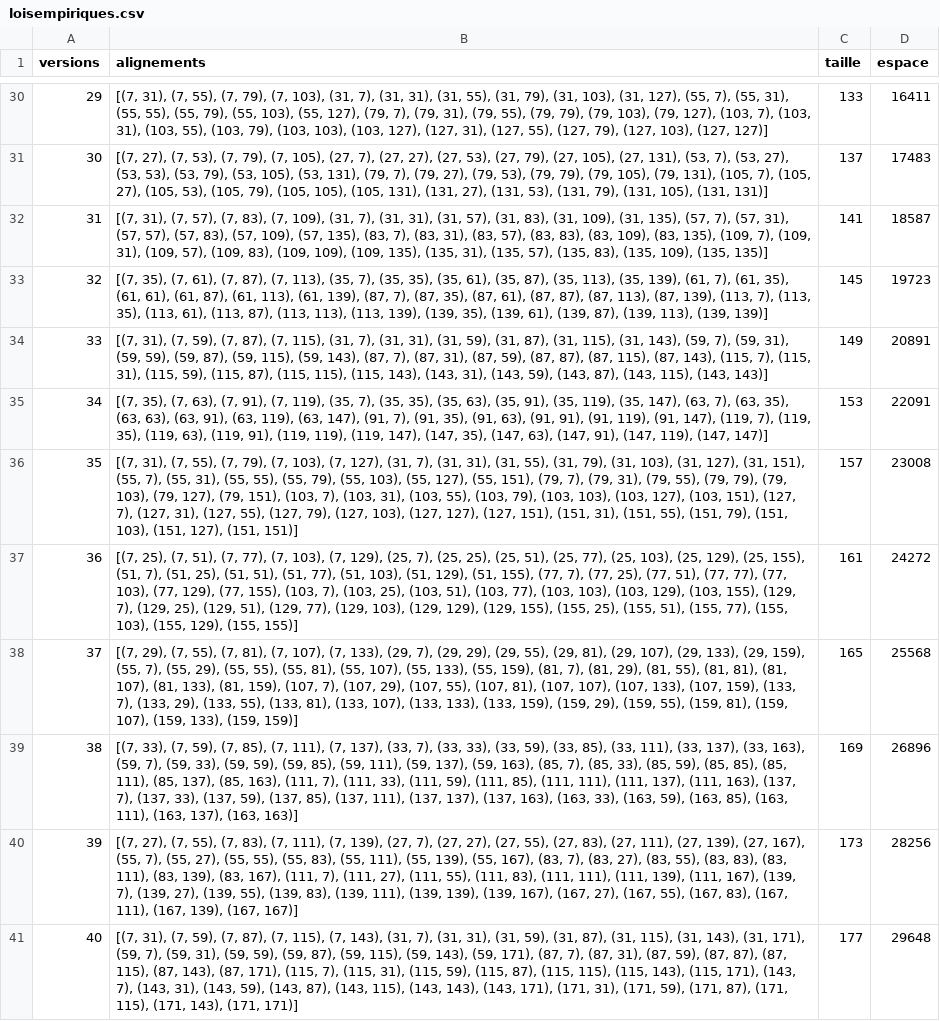
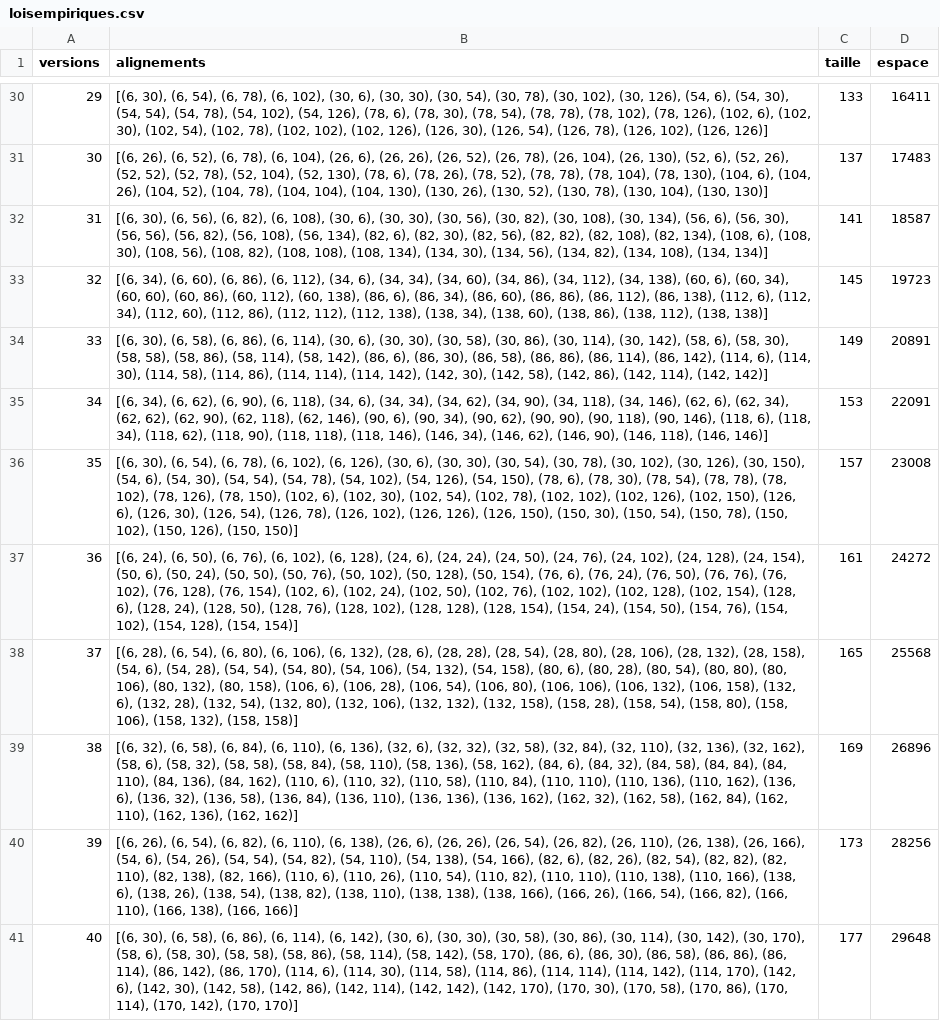
Before and after one commit to Wi1dfire/TIPE_QRcode, a CSV file: image_test_QRcode/empirique/loisempiriques.csv, drawn as a sheet; only a part is shown, gaps mark what is left out; the diff covers the shown part only; the diff names each change by its address in the sheet, - before the commit and + after, or states it on an @@ line.

Commit message:
corrections alignements

```diff
--- a/image_test_QRcode/empirique/loisempiriques.csv
+++ b/image_test_QRcode/empirique/loisempiriques.csv
-B30 (alignements): [(7, 31), (7, 55), (7, 79), (7, 103), (31, 7), (31, 31), (31, 55), (31, 79), (31, 103), (31, 127), (55, 7), (55, 31), (55, 55), (55, 79), (55, 103), (55, 127), (79, 7), (79, 31), (79, 55), (79, 79), (79, 103), (79, 127), (103, 7), (103, 31), (103, 55), (103, 79), (103, 103), (103, 127), (127, 31), (127, 55), (127, 79), (127, 103), (127, 127)]
+B30 (alignements): [(6, 30), (6, 54), (6, 78), (6, 102), (30, 6), (30, 30), (30, 54), (30, 78), (30, 102), (30, 126), (54, 6), (54, 30), (54, 54), (54, 78), (54, 102), (54, 126), (78, 6), (78, 30), (78, 54), (78, 78), (78, 102), (78, 126), (102, 6), (102, 30), (102, 54), (102, 78), (102, 102), (102, 126), (126, 30), (126, 54), (126, 78), (126, 102), (126, 126)]
-B31 (alignements): [(7, 27), (7, 53), (7, 79), (7, 105), (27, 7), (27, 27), (27, 53), (27, 79), (27, 105), (27, 131), (53, 7), (53, 27), (53, 53), (53, 79), (53, 105), (53, 131), (79, 7), (79, 27), (79, 53), (79, 79), (79, 105), (79, 131), (105, 7), (105, 27), (105, 53), (105, 79), (105, 105), (105, 131), (131, 27), (131, 53), (131, 79), (131, 105), (131, 131)]
+B31 (alignements): [(6, 26), (6, 52), (6, 78), (6, 104), (26, 6), (26, 26), (26, 52), (26, 78), (26, 104), (26, 130), (52, 6), (52, 26), (52, 52), (52, 78), (52, 104), (52, 130), (78, 6), (78, 26), (78, 52), (78, 78), (78, 104), (78, 130), (104, 6), (104, 26), (104, 52), (104, 78), (104, 104), (104, 130), (130, 26), (130, 52), (130, 78), (130, 104), (130, 130)]
-B32 (alignements): [(7, 31), (7, 57), (7, 83), (7, 109), (31, 7), (31, 31), (31, 57), (31, 83), (31, 109), (31, 135), (57, 7), (57, 31), (57, 57), (57, 83), (57, 109), (57, 135), (83, 7), (83, 31), (83, 57), (83, 83), (83, 109), (83, 135), (109, 7), (109, 31), (109, 57), (109, 83), (109, 109), (109, 135), (135, 31), (135, 57), (135, 83), (135, 109), (135, 135)]
+B32 (alignements): [(6, 30), (6, 56), (6, 82), (6, 108), (30, 6), (30, 30), (30, 56), (30, 82), (30, 108), (30, 134), (56, 6), (56, 30), (56, 56), (56, 82), (56, 108), (56, 134), (82, 6), (82, 30), (82, 56), (82, 82), (82, 108), (82, 134), (108, 6), (108, 30), (108, 56), (108, 82), (108, 108), (108, 134), (134, 30), (134, 56), (134, 82), (134, 108), (134, 134)]
-B33 (alignements): [(7, 35), (7, 61), (7, 87), (7, 113), (35, 7), (35, 35), (35, 61), (35, 87), (35, 113), (35, 139), (61, 7), (61, 35), (61, 61), (61, 87), (61, 113), (61, 139), (87, 7), (87, 35), (87, 61), (87, 87), (87, 113), (87, 139), (113, 7), (113, 35), (113, 61), (113, 87), (113, 113), (113, 139), (139, 35), (139, 61), (139, 87), (139, 113), (139, 139)]
+B33 (alignements): [(6, 34), (6, 60), (6, 86), (6, 112), (34, 6), (34, 34), (34, 60), (34, 86), (34, 112), (34, 138), (60, 6), (60, 34), (60, 60), (60, 86), (60, 112), (60, 138), (86, 6), (86, 34), (86, 60), (86, 86), (86, 112), (86, 138), (112, 6), (112, 34), (112, 60), (112, 86), (112, 112), (112, 138), (138, 34), (138, 60), (138, 86), (138, 112), (138, 138)]
-B34 (alignements): [(7, 31), (7, 59), (7, 87), (7, 115), (31, 7), (31, 31), (31, 59), (31, 87), (31, 115), (31, 143), (59, 7), (59, 31), (59, 59), (59, 87), (59, 115), (59, 143), (87, 7), (87, 31), (87, 59), (87, 87), (87, 115), (87, 143), (115, 7), (115, 31), (115, 59), (115, 87), (115, 115), (115, 143), (143, 31), (143, 59), (143, 87), (143, 115), (143, 143)]
+B34 (alignements): [(6, 30), (6, 58), (6, 86), (6, 114), (30, 6), (30, 30), (30, 58), (30, 86), (30, 114), (30, 142), (58, 6), (58, 30), (58, 58), (58, 86), (58, 114), (58, 142), (86, 6), (86, 30), (86, 58), (86, 86), (86, 114), (86, 142), (114, 6), (114, 30), (114, 58), (114, 86), (114, 114), (114, 142), (142, 30), (142, 58), (142, 86), (142, 114), (142, 142)]
-B35 (alignements): [(7, 35), (7, 63), (7, 91), (7, 119), (35, 7), (35, 35), (35, 63), (35, 91), (35, 119), (35, 147), (63, 7), (63, 35), (63, 63), (63, 91), (63, 119), (63, 147), (91, 7), (91, 35), (91, 63), (91, 91), (91, 119), (91, 147), (119, 7), (119, 35), (119, 63), (119, 91), (119, 119), (119, 147), (147, 35), (147, 63), (147, 91), (147, 119), (147, 147)]
+B35 (alignements): [(6, 34), (6, 62), (6, 90), (6, 118), (34, 6), (34, 34), (34, 62), (34, 90), (34, 118), (34, 146), (62, 6), (62, 34), (62, 62), (62, 90), (62, 118), (62, 146), (90, 6), (90, 34), (90, 62), (90, 90), (90, 118), (90, 146), (118, 6), (118, 34), (118, 62), (118, 90), (118, 118), (118, 146), (146, 34), (146, 62), (146, 90), (146, 118), (146, 146)]
-B36 (alignements): [(7, 31), (7, 55), (7, 79), (7, 103), (7, 127), (31, 7), (31, 31), (31, 55), (31, 79), (31, 103), (31, 127), (31, 151), (55, 7), (55, 31), (55, 55), (55, 79), (55, 103), (55, 127), (55, 151), (79, 7), (79, 31), (79, 55), (79, 79), (79, 103), (79, 127), (79, 151), (103, 7), (103, 31), (103, 55), (103, 79), (103, 103), (103, 127), (103, 151), (127, 7), (127, 31), (127, 55), (127, 79), (127, 103), (127, 127), (127, 151), (151, 31), (151, 55), (151, 79), (151, 103), (151, 127), (151, 151)]
+B36 (alignements): [(6, 30), (6, 54), (6, 78), (6, 102), (6, 126), (30, 6), (30, 30), (30, 54), (30, 78), (30, 102), (30, 126), (30, 150), (54, 6), (54, 30), (54, 54), (54, 78), (54, 102), (54, 126), (54, 150), (78, 6), (78, 30), (78, 54), (78, 78), (78, 102), (78, 126), (78, 150), (102, 6), (102, 30), (102, 54), (102, 78), (102, 102), (102, 126), (102, 150), (126, 6), (126, 30), (126, 54), (126, 78), (126, 102), (126, 126), (126, 150), (150, 30), (150, 54), (150, 78), (150, 102), (150, 126), (150, 150)]
-B37 (alignements): [(7, 25), (7, 51), (7, 77), (7, 103), (7, 129), (25, 7), (25, 25), (25, 51), (25, 77), (25, 103), (25, 129), (25, 155), (51, 7), (51, 25), (51, 51), (51, 77), (51, 103), (51, 129), (51, 155), (77, 7), (77, 25), (77, 51), (77, 77), (77, 103), (77, 129), (77, 155), (103, 7), (103, 25), (103, 51), (103, 77), (103, 103), (103, 129), (103, 155), (129, 7), (129, 25), (129, 51), (129, 77), (129, 103), (129, 129), (129, 155), (155, 25), (155, 51), (155, 77), (155, 103), (155, 129), (155, 155)]
+B37 (alignements): [(6, 24), (6, 50), (6, 76), (6, 102), (6, 128), (24, 6), (24, 24), (24, 50), (24, 76), (24, 102), (24, 128), (24, 154), (50, 6), (50, 24), (50, 50), (50, 76), (50, 102), (50, 128), (50, 154), (76, 6), (76, 24), (76, 50), (76, 76), (76, 102), (76, 128), (76, 154), (102, 6), (102, 24), (102, 50), (102, 76), (102, 102), (102, 128), (102, 154), (128, 6), (128, 24), (128, 50), (128, 76), (128, 102), (128, 128), (128, 154), (154, 24), (154, 50), (154, 76), (154, 102), (154, 128), (154, 154)]
-B38 (alignements): [(7, 29), (7, 55), (7, 81), (7, 107), (7, 133), (29, 7), (29, 29), (29, 55), (29, 81), (29, 107), (29, 133), (29, 159), (55, 7), (55, 29), (55, 55), (55, 81), (55, 107), (55, 133), (55, 159), (81, 7), (81, 29), (81, 55), (81, 81), (81, 107), (81, 133), (81, 159), (107, 7), (107, 29), (107, 55), (107, 81), (107, 107), (107, 133), (107, 159), (133, 7), (133, 29), (133, 55), (133, 81), (133, 107), (133, 133), (133, 159), (159, 29), (159, 55), (159, 81), (159, 107), (159, 133), (159, 159)]
+B38 (alignements): [(6, 28), (6, 54), (6, 80), (6, 106), (6, 132), (28, 6), (28, 28), (28, 54), (28, 80), (28, 106), (28, 132), (28, 158), (54, 6), (54, 28), (54, 54), (54, 80), (54, 106), (54, 132), (54, 158), (80, 6), (80, 28), (80, 54), (80, 80), (80, 106), (80, 132), (80, 158), (106, 6), (106, 28), (106, 54), (106, 80), (106, 106), (106, 132), (106, 158), (132, 6), (132, 28), (132, 54), (132, 80), (132, 106), (132, 132), (132, 158), (158, 28), (158, 54), (158, 80), (158, 106), (158, 132), (158, 158)]
-B39 (alignements): [(7, 33), (7, 59), (7, 85), (7, 111), (7, 137), (33, 7), (33, 33), (33, 59), (33, 85), (33, 111), (33, 137), (33, 163), (59, 7), (59, 33), (59, 59), (59, 85), (59, 111), (59, 137), (59, 163), (85, 7), (85, 33), (85, 59), (85, 85), (85, 111), (85, 137), (85, 163), (111, 7), (111, 33), (111, 59), (111, 85), (111, 111), (111, 137), (111, 163), (137, 7), (137, 33), (137, 59), (137, 85), (137, 111), (137, 137), (137, 163), (163, 33), (163, 59), (163, 85), (163, 111), (163, 137), (163, 163)]
+B39 (alignements): [(6, 32), (6, 58), (6, 84), (6, 110), (6, 136), (32, 6), (32, 32), (32, 58), (32, 84), (32, 110), (32, 136), (32, 162), (58, 6), (58, 32), (58, 58), (58, 84), (58, 110), (58, 136), (58, 162), (84, 6), (84, 32), (84, 58), (84, 84), (84, 110), (84, 136), (84, 162), (110, 6), (110, 32), (110, 58), (110, 84), (110, 110), (110, 136), (110, 162), (136, 6), (136, 32), (136, 58), (136, 84), (136, 110), (136, 136), (136, 162), (162, 32), (162, 58), (162, 84), (162, 110), (162, 136), (162, 162)]
-B40 (alignements): [(7, 27), (7, 55), (7, 83), (7, 111), (7, 139), (27, 7), (27, 27), (27, 55), (27, 83), (27, 111), (27, 139), (27, 167), (55, 7), (55, 27), (55, 55), (55, 83), (55, 111), (55, 139), (55, 167), (83, 7), (83, 27), (83, 55), (83, 83), (83, 111), (83, 139), (83, 167), (111, 7), (111, 27), (111, 55), (111, 83), (111, 111), (111, 139), (111, 167), (139, 7), (139, 27), (139, 55), (139, 83), (139, 111), (139, 139), (139, 167), (167, 27), (167, 55), (167, 83), (167, 111), (167, 139), (167, 167)]
+B40 (alignements): [(6, 26), (6, 54), (6, 82), (6, 110), (6, 138), (26, 6), (26, 26), (26, 54), (26, 82), (26, 110), (26, 138), (26, 166), (54, 6), (54, 26), (54, 54), (54, 82), (54, 110), (54, 138), (54, 166), (82, 6), (82, 26), (82, 54), (82, 82), (82, 110), (82, 138), (82, 166), (110, 6), (110, 26), (110, 54), (110, 82), (110, 110), (110, 138), (110, 166), (138, 6), (138, 26), (138, 54), (138, 82), (138, 110), (138, 138), (138, 166), (166, 26), (166, 54), (166, 82), (166, 110), (166, 138), (166, 166)]
-B41 (alignements): [(7, 31), (7, 59), (7, 87), (7, 115), (7, 143), (31, 7), (31, 31), (31, 59), (31, 87), (31, 115), (31, 143), (31, 171), (59, 7), (59, 31), (59, 59), (59, 87), (59, 115), (59, 143), (59, 171), (87, 7), (87, 31), (87, 59), (87, 87), (87, 115), (87, 143), (87, 171), (115, 7), (115, 31), (115, 59), (115, 87), (115, 115), (115, 143), (115, 171), (143, 7), (143, 31), (143, 59), (143, 87), (143, 115), (143, 143), (143, 171), (171, 31), (171, 59), (171, 87), (171, 115), (171, 143), (171, 171)]
+B41 (alignements): [(6, 30), (6, 58), (6, 86), (6, 114), (6, 142), (30, 6), (30, 30), (30, 58), (30, 86), (30, 114), (30, 142), (30, 170), (58, 6), (58, 30), (58, 58), (58, 86), (58, 114), (58, 142), (58, 170), (86, 6), (86, 30), (86, 58), (86, 86), (86, 114), (86, 142), (86, 170), (114, 6), (114, 30), (114, 58), (114, 86), (114, 114), (114, 142), (114, 170), (142, 6), (142, 30), (142, 58), (142, 86), (142, 114), (142, 142), (142, 170), (170, 30), (170, 58), (170, 86), (170, 114), (170, 142), (170, 170)]
```
Also changed, not shown: 27 edited cells elsewhere in this file.
